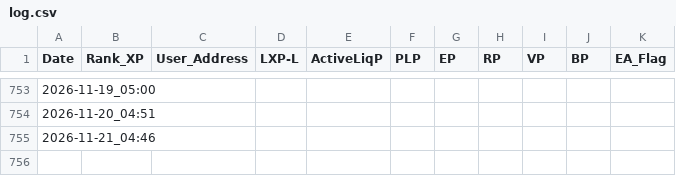
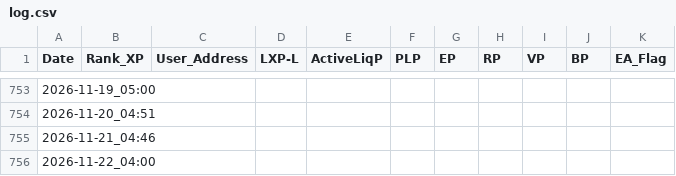
Before and after one commit to beginnercryptocoder/LXP-L, a CSV file: log.csv, drawn as a sheet; only a part is shown, gaps mark what is left out.

```diff
--- a/log.csv
+++ b/log.csv
@@ -755 +755,2 @@ Date,Rank_XP,User_Address,LXP-L,ActiveLiqP,PLP,EP,RP,VP,BP,EA_Flag
 2026-11-21_04:46,,,,,,,,,,
+2026-11-22_04:00,,,,,,,,,,
```
